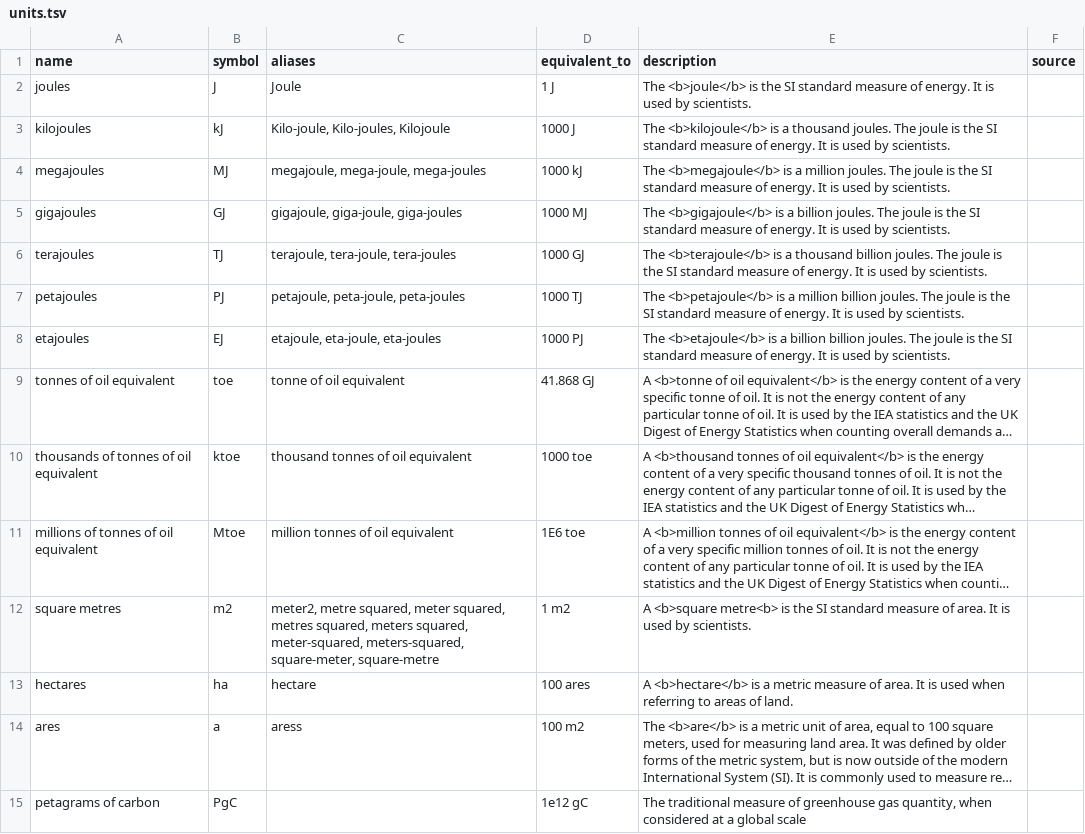
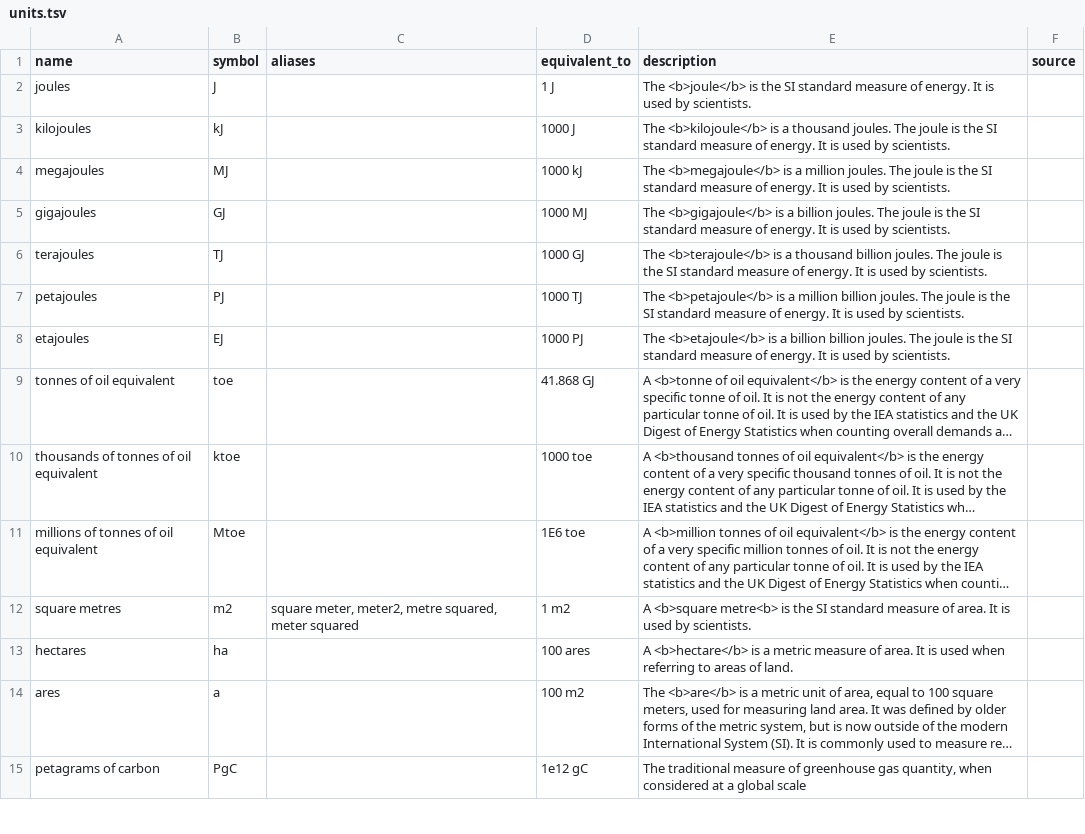
Before and after one commit to tamc/how-much-is, a TSV file: units.tsv, drawn as a sheet; only a part is shown; long unchanged cells end in …; the diff covers the shown part only; the diff names each change by its address in the sheet, - before the commit and + after, or states it on an @@ line.

```diff
--- a/units.tsv
+++ b/units.tsv
-C2 (aliases): Joule
+C2 (aliases): (empty)
-C3 (aliases): Kilo-joule, Kilo-joules, Kilojoule
+C3 (aliases): (empty)
-C4 (aliases): megajoule, mega-joule, mega-joules
+C4 (aliases): (empty)
-C5 (aliases): gigajoule, giga-joule, giga-joules
+C5 (aliases): (empty)
-C6 (aliases): terajoule, tera-joule, tera-joules
+C6 (aliases): (empty)
-C7 (aliases): petajoule, peta-joule, peta-joules
+C7 (aliases): (empty)
-C8 (aliases): etajoule, eta-joule, eta-joules
+C8 (aliases): (empty)
-C9 (aliases): tonne of oil equivalent
+C9 (aliases): (empty)
-C10 (aliases): thousand tonnes of oil equivalent
+C10 (aliases): (empty)
-C11 (aliases): million tonnes of oil equivalent
+C11 (aliases): (empty)
-C12 (aliases): meter2, metre squared, meter squared, metres squared, meters squared, meter-squared, meters-squared, square-meter, square-metre
+C12 (aliases): square meter, meter2, metre squared, meter squared
-C13 (aliases): hectare
+C13 (aliases): (empty)
-C14 (aliases): aress
+C14 (aliases): (empty)
```
Also changed, not shown: 6 added rows and 7 edited cells elsewhere in this file, 2 other files.
